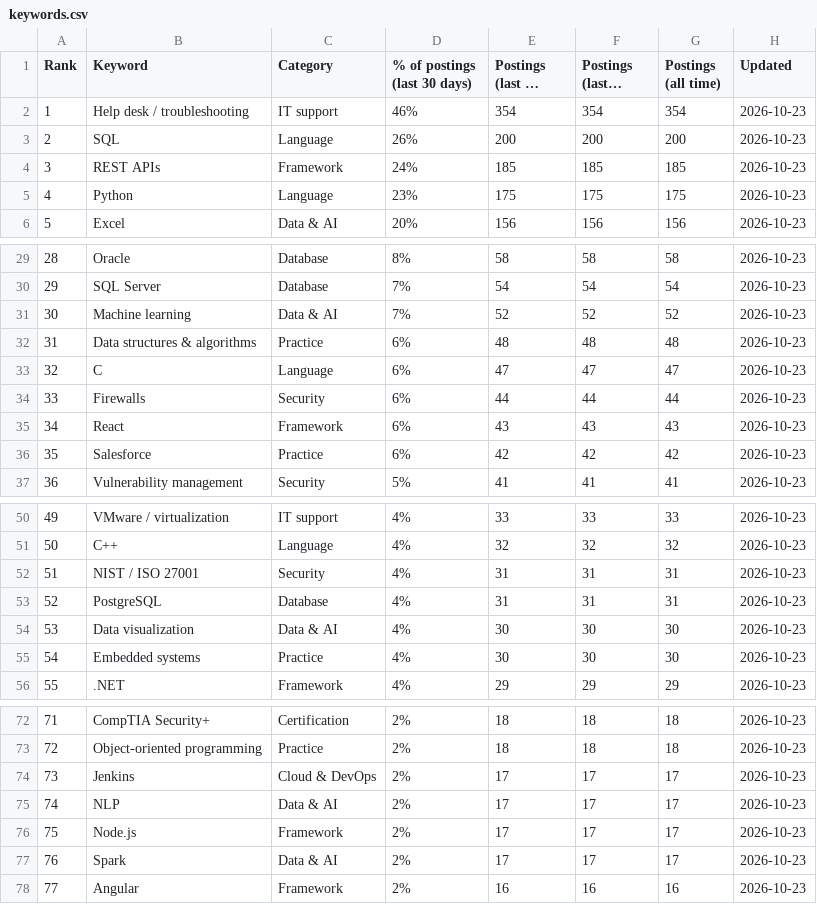
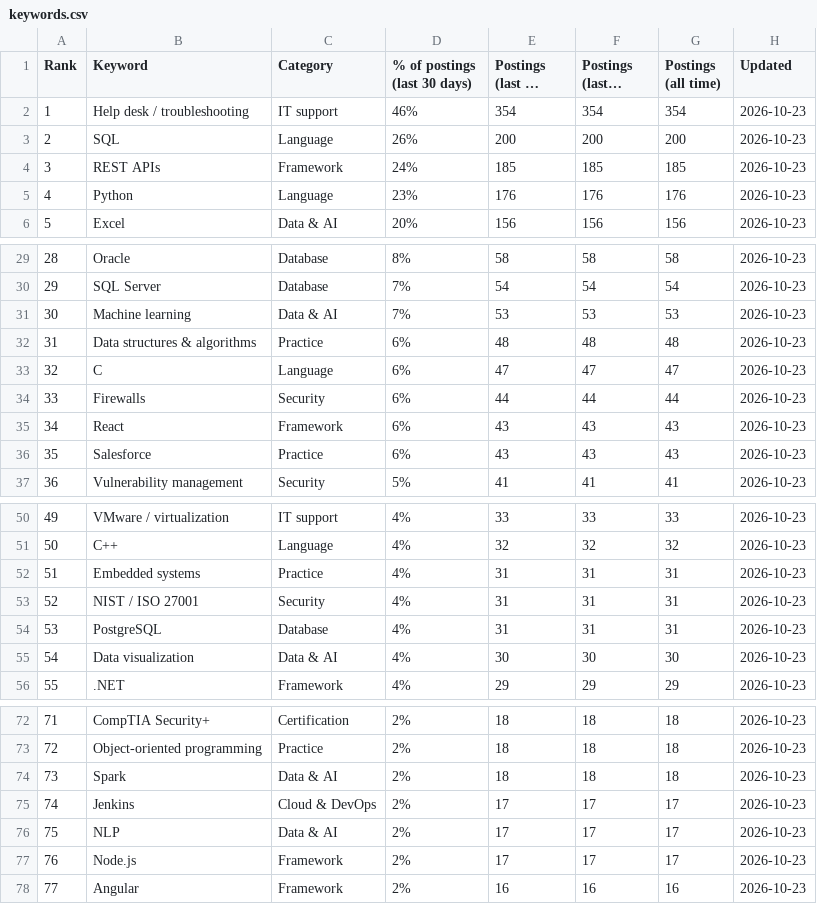
Before and after one commit to sagarh12/canada-jobs-feed, a CSV file: feed/keywords.csv, drawn as a sheet; only a part is shown, gaps mark what is left out; long unchanged cells end in …; removed rows and columns are numbered as before the commit, all else as after; the diff covers the shown part only; the diff names each change by its address in the sheet, - before the commit and + after, or states it on an @@ line.

```diff
--- a/feed/keywords.csv
+++ b/feed/keywords.csv
-E5 (Postings (last 30 days)): 175
+E5 (Postings (last 30 days)): 176
-F5 (Postings (last 7 days)): 175
+F5 (Postings (last 7 days)): 176
-G5 (Postings (all time)): 175
+G5 (Postings (all time)): 176
-E31 (Postings (last 30 days)): 52
+E31 (Postings (last 30 days)): 53
-F31 (Postings (last 7 days)): 52
+F31 (Postings (last 7 days)): 53
-G31 (Postings (all time)): 52
+G31 (Postings (all time)): 53
-E36 (Postings (last 30 days)): 42
+E36 (Postings (last 30 days)): 43
-F36 (Postings (last 7 days)): 42
+F36 (Postings (last 7 days)): 43
-G36 (Postings (all time)): 42
+G36 (Postings (all time)): 43
+row 52: 51 | Embedded systems | Practice | 4% | 31 | 31 | 31 | 2026-10-23
@@ column A (Rank) renumbered between rows 53 and 77 @@
-row 55: 54 | Embedded systems | Practice | 4% | 30 | 30 | 30 | 2026-10-23
+row 74: 73 | Spark | Data & AI | 2% | 18 | 18 | 18 | 2026-10-23
-row 77: 76 | Spark | Data & AI | 2% | 17 | 17 | 17 | 2026-10-23
```
Also changed, not shown: 4 edited cells elsewhere in this file, 3 other files.
